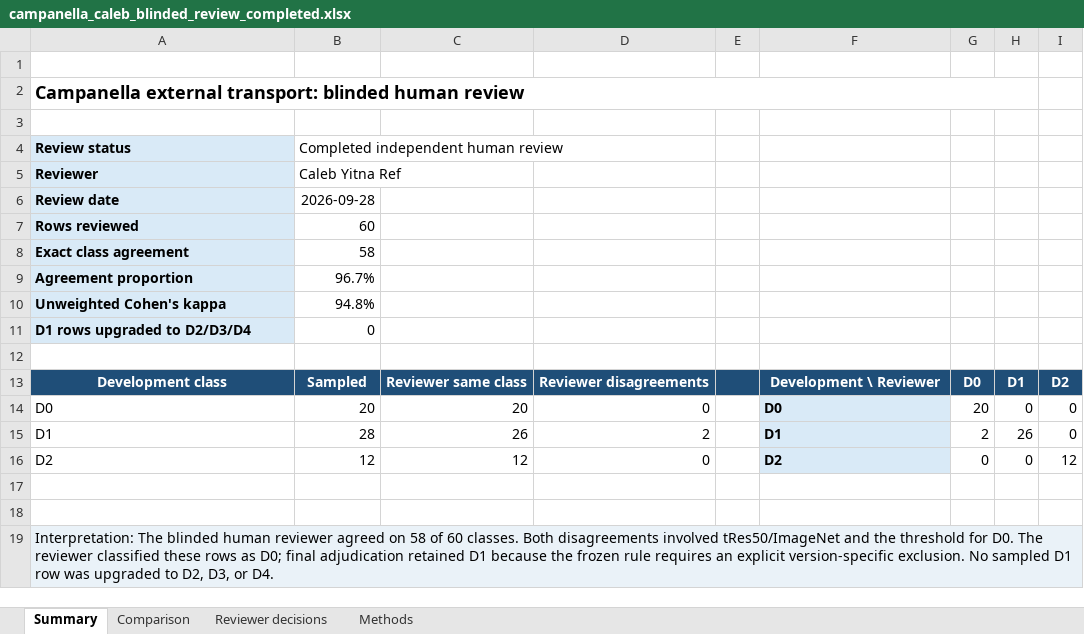
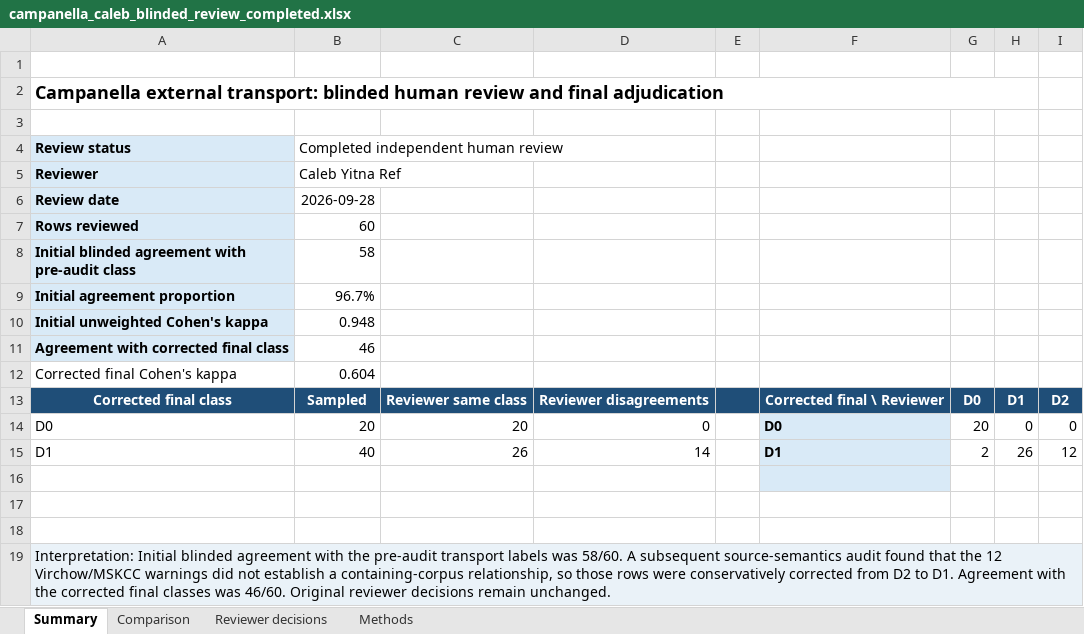
Before and after one commit to lemnk/OncoPretrainMap, an Excel workbook: data/validation/campanella_caleb_blinded_review_completed.xlsx, sheet Summary, drawn as a sheet; values as stored, in another font and other column widths than the file's, no borders; removed rows and columns are numbered as before the commit, all else as after; the diff names each change by its address in the sheet, - before the commit and + after, or states it on an @@ line.

```diff
--- a/data/validation/campanella_caleb_blinded_review_completed.xlsx (sheet Summary)
+++ b/data/validation/campanella_caleb_blinded_review_completed.xlsx (sheet Summary)
-A2 (Review status): …human review
+A2 (Review status): …human review and final adjudication
-A8 (Review status): Exact class agreement
+A8 (Review status): Initial blinded agreement with pre-audit class
-A9 (Review status): Agreement proportion
+A9 (Review status): Initial agreement proportion
-row 10: Unweighted Cohen's kappa | 94.8%
-row 11: D1 rows upgraded to D2/D3/D4 | 0
-row 10: (empty)
+row 10: Initial unweighted Cohen's kappa | 0.948
-A10 fill: none
+A10 fill: #D9EAF7
+row 11: Agreement with corrected final class | 46
+row 12: Corrected final Cohen's kappa | 0.604
-A13 (Review status): Development class
+A13 (Review status): Corrected final class
-F13: Development \ Reviewer
+F13: Corrected final \ Reviewer
-B15: 28
+B15: 40
-D15: 2
+D15: 14
-I15: 0
+I15: 12
-row 16: D2 | 12 | 12 | 0 |  | D2 | 0 | 0 | 12
-F16 fill: none
+F16 fill: #D9EAF7
+row 18: (empty)
-A19 (Review status): Interpretation: The blinded human reviewer agreed on 58 of 60 classes. Both disagreements involved tRes50/ImageNet and the threshold for D0. The reviewer classified these rows as D0; final adjudication retained D1 because the frozen rule requires an explicit version-specific exclusion. No sampled D1 row was upgraded to D2, D3, or D4.
+A19 (Review status): Interpretation: Initial blinded agreement with the pre-audit transport labels was 58/60. A subsequent source-semantics audit found that the 12 Virchow/MSKCC warnings did not establish a containing-corpus relationship, so those rows were conservatively corrected from D2 to D1. Agreement with the corrected final classes was 46/60. Original reviewer decisions remain unchanged.
```
Also changed, not shown: sheet Comparison, sheet Methods, 20 other files.
